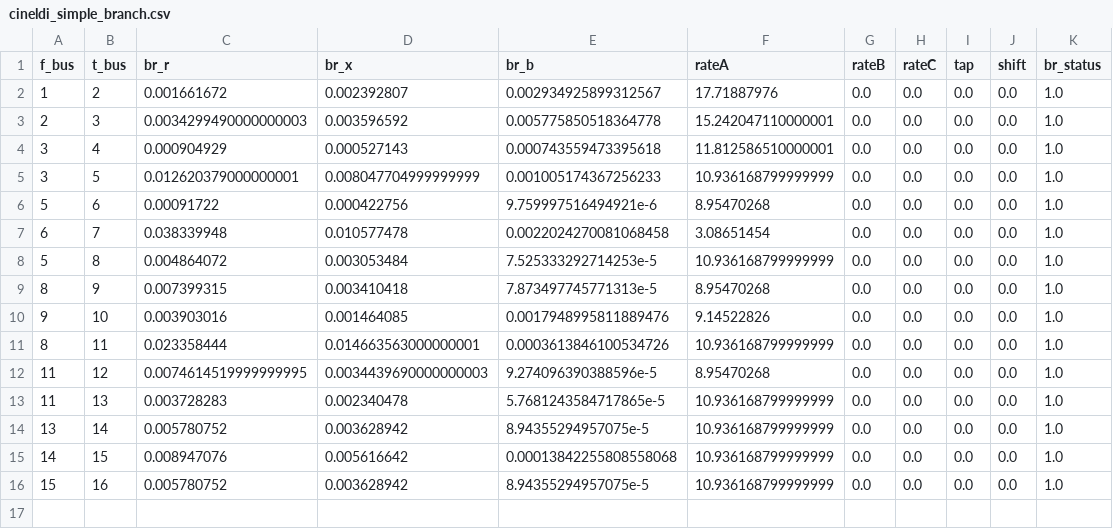
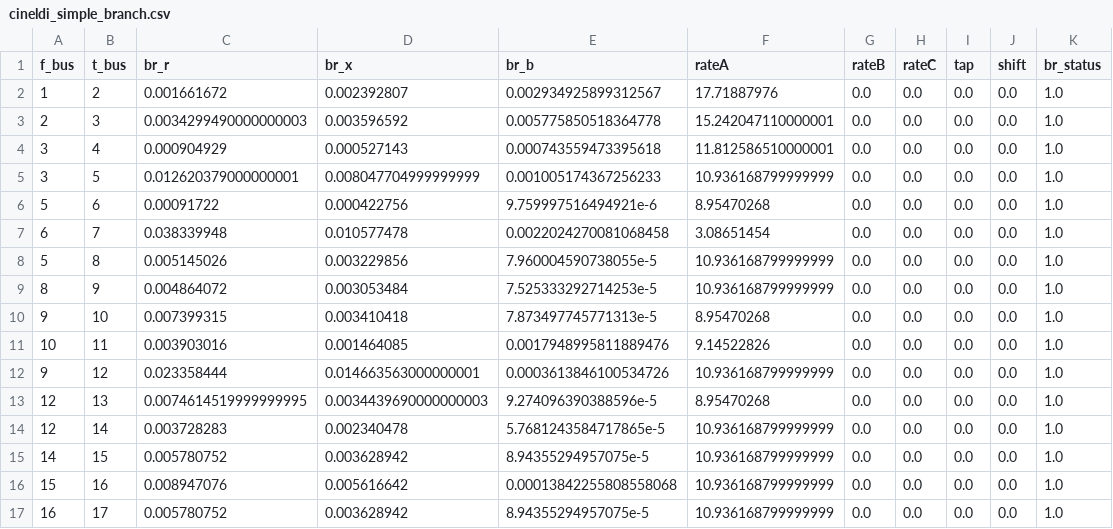
Before and after one commit to SINTEF-Power-system-asset-management/RelDist.jl, a CSV file: examples/simplified_cineldi/cineldi_simple_branch.csv, drawn as a sheet.

```diff
--- a/examples/simplified_cineldi/cineldi_simple_branch.csv
+++ b/examples/simplified_cineldi/cineldi_simple_branch.csv
@@ -7,10 +7,11 @@ f_bus,t_bus,br_r,br_x,br_b,rateA,rateB,rateC,tap,shift,br_status
 6,7,0.038339948,0.010577478,0.0022024270081068458,3.08651454,0.0,0.0,0.0,0.0,1.0
-5,8,0.004864072,0.003053484,7.525333292714253e-5,10.936168799999999,0.0,0.0,0.0,0.0,1.0
-8,9,0.007399315,0.003410418,7.873497745771313e-5,8.95470268,0.0,0.0,0.0,0.0,1.0
-9,10,0.003903016,0.001464085,0.0017948995811889476,9.14522826,0.0,0.0,0.0,0.0,1.0
-8,11,0.023358444,0.014663563000000001,0.0003613846100534726,10.936168799999999,0.0,0.0,0.0,0.0,1.0
-11,12,0.0074614519999999995,0.0034439690000000003,9.274096390388596e-5,8.95470268,0.0,0.0,0.0,0.0,1.0
-11,13,0.003728283,0.002340478,5.7681243584717865e-5,10.936168799999999,0.0,0.0,0.0,0.0,1.0
-13,14,0.005780752,0.003628942,8.94355294957075e-5,10.936168799999999,0.0,0.0,0.0,0.0,1.0
-14,15,0.008947076,0.005616642,0.00013842255808558068,10.936168799999999,0.0,0.0,0.0,0.0,1.0
-15,16,0.005780752,0.003628942,8.94355294957075e-5,10.936168799999999,0.0,0.0,0.0,0.0,1.0
+5,8,0.005145026,0.003229856,7.960004590738055e-5,10.936168799999999,0.0,0.0,0.0,0.0,1.0
+8,9,0.004864072,0.003053484,7.525333292714253e-5,10.936168799999999,0.0,0.0,0.0,0.0,1.0
+9,10,0.007399315,0.003410418,7.873497745771313e-5,8.95470268,0.0,0.0,0.0,0.0,1.0
+10,11,0.003903016,0.001464085,0.0017948995811889476,9.14522826,0.0,0.0,0.0,0.0,1.0
+9,12,0.023358444,0.014663563000000001,0.0003613846100534726,10.936168799999999,0.0,0.0,0.0,0.0,1.0
+12,13,0.0074614519999999995,0.0034439690000000003,9.274096390388596e-5,8.95470268,0.0,0.0,0.0,0.0,1.0
+12,14,0.003728283,0.002340478,5.7681243584717865e-5,10.936168799999999,0.0,0.0,0.0,0.0,1.0
+14,15,0.005780752,0.003628942,8.94355294957075e-5,10.936168799999999,0.0,0.0,0.0,0.0,1.0
+15,16,0.008947076,0.005616642,0.00013842255808558068,10.936168799999999,0.0,0.0,0.0,0.0,1.0
+16,17,0.005780752,0.003628942,8.94355294957075e-5,10.936168799999999,0.0,0.0,0.0,0.0,1.0
```
Also changed, not shown: examples/simplified_cineldi/cineldi_simple_bus.csv, examples/simplified_cineldi/cineldi_simple_gen.csv, 9 other files.
